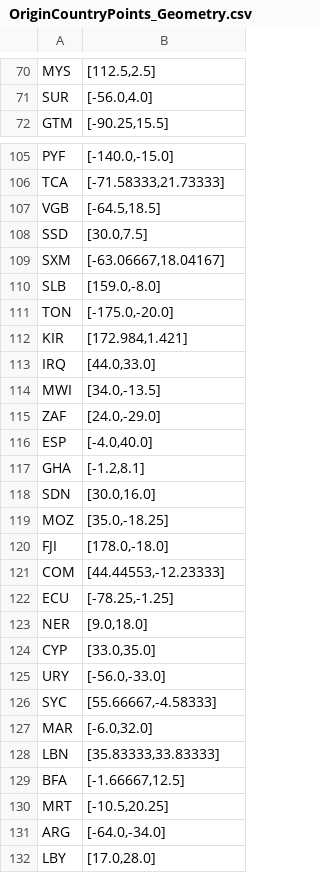
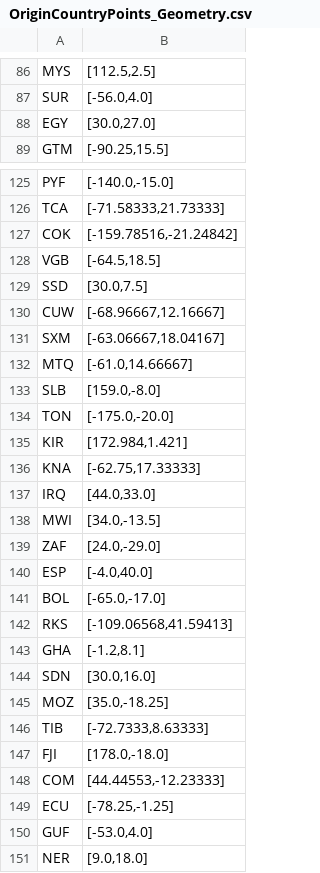
Before and after one commit to pamatulli81/qs-core-refugee, a CSV file: data/Attachments/OriginCountryPoints_Geometry.csv, drawn as a sheet; only a part is shown, gaps mark what is left out; the shorter side is filled out with more unchanged rows; the diff covers the shown part only.

```diff
--- a/data/Attachments/OriginCountryPoints_Geometry.csv
+++ b/data/Attachments/OriginCountryPoints_Geometry.csv
@@ -71,2 +87,3 @@ MYS,"[112.5,2.5]"
 SUR,"[-56.0,4.0]"
+EGY,"[30.0,27.0]"
 GTM,"[-90.25,15.5]"
@@ -106,5 +126,8 @@ PYF,"[-140.0,-15.0]"
 TCA,"[-71.58333,21.73333]"
+COK,"[-159.78516,-21.24842]"
 VGB,"[-64.5,18.5]"
 SSD,"[30.0,7.5]"
+CUW,"[-68.96667,12.16667]"
 SXM,"[-63.06667,18.04167]"
+MTQ,"[-61.0,14.66667]"
 SLB,"[159.0,-8.0]"
@@ -112,2 +135,3 @@ TON,"[-175.0,-20.0]"
 KIR,"[172.984,1.421]"
+KNA,"[-62.75,17.33333]"
 IRQ,"[44.0,33.0]"
@@ -116,2 +140,4 @@ ZAF,"[24.0,-29.0]"
 ESP,"[-4.0,40.0]"
+BOL,"[-65.0,-17.0]"
+RKS,"[-109.06568,41.59413]"
 GHA,"[-1.2,8.1]"
@@ -119,2 +145,3 @@ SDN,"[30.0,16.0]"
 MOZ,"[35.0,-18.25]"
+TIB,"[-72.7333,8.63333]"
 FJI,"[178.0,-18.0]"
@@ -122,2 +149,3 @@ COM,"[44.44553,-12.23333]"
 ECU,"[-78.25,-1.25]"
+GUF,"[-53.0,4.0]"
 NER,"[9.0,18.0]"
```
Also changed, not shown: 41 added rows elsewhere in this file, data/Attachments/AsylumCountryPoints_Geometry.csv, 5 other files.
